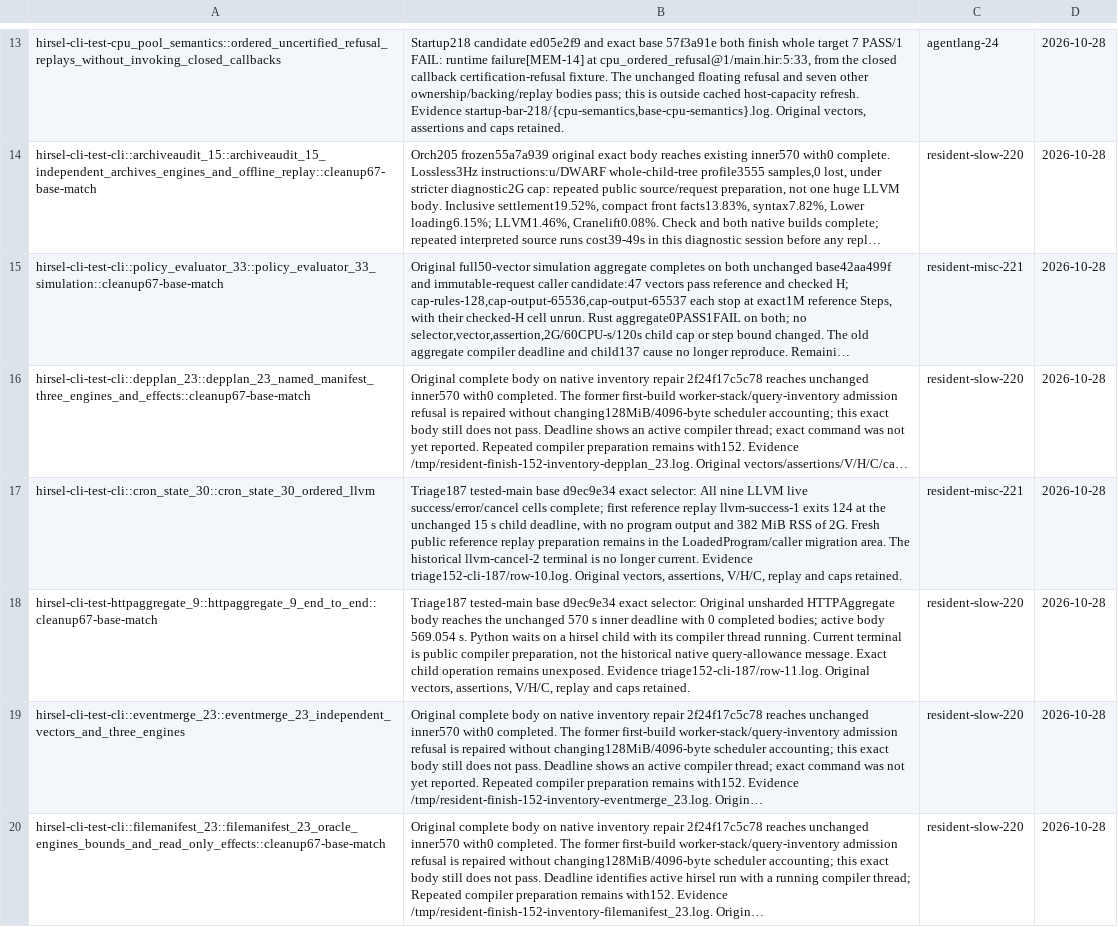
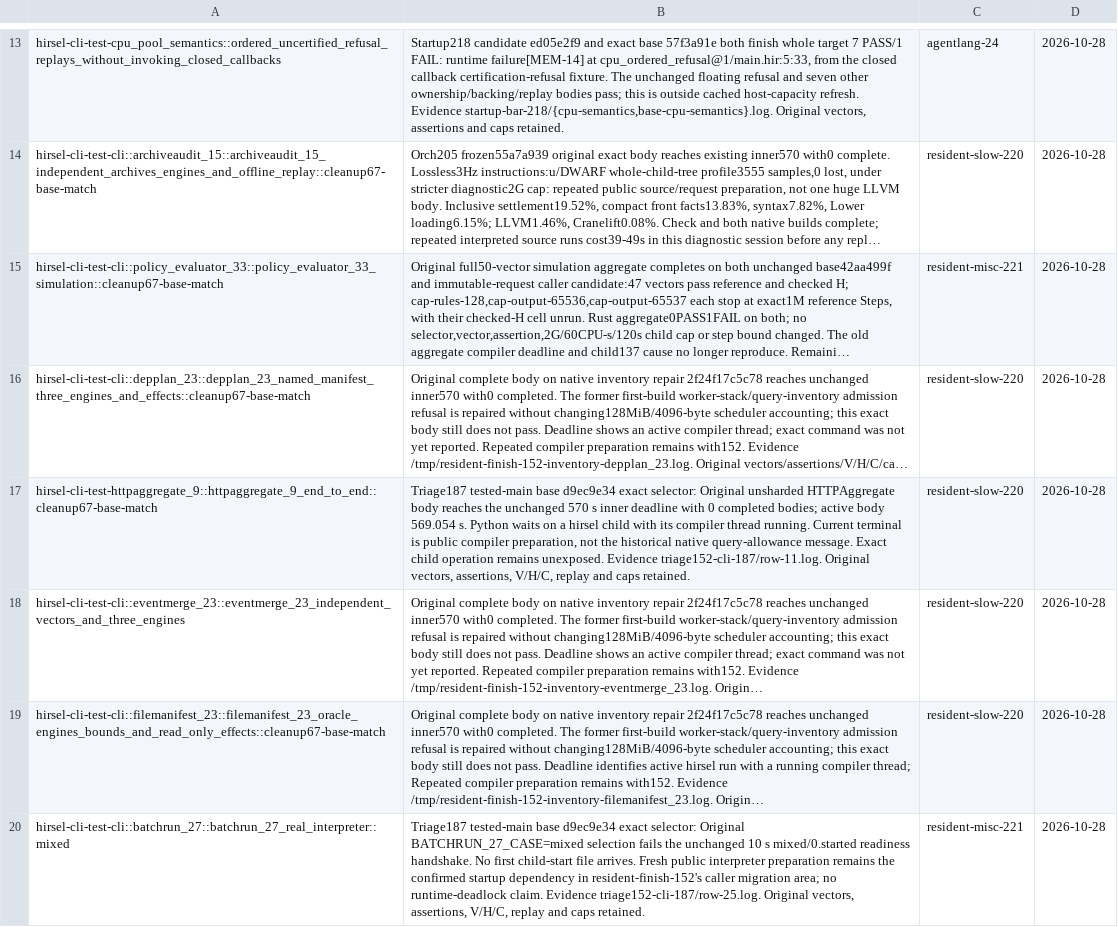
Before and after one commit to SamGalanakis/hirsel-lang, a TSV file: tools/known-failures.tsv, drawn as a sheet; only a part is shown, gaps mark what is left out; the shorter side is filled out with more unchanged rows; long unchanged cells end in …; the diff covers the shown part only; the diff names each change by its address in the sheet, - before the commit and + after, or states it on an @@ line.

Commit message:
Consume settled Ready products once and restore native memory reporting
Link and execution views re-admit their selected C-bound Ready descriptor without rerunning placement/RC/Reuse under EveryStage. Restore phase checkpoints, current native query admission peaks and live Value row accounting in the existing runtime observer.

Independently derive the LANG-6 pin after the intentional cefa8ea6 nonretaining summary encoding and 589e59d4 inert scalar proof removal. The old two-list/Root preimage reproduces def13697; the intermediate three-list preimage reproduces 357dddcc; the current preimage yields f2eef0b9.

Remove the two repaired accounting controls, the exact hash control and three original selectors that pass on main. Validation: 47 driver unit bodies, 51 selected driver integration bodies including all hash and native Ready controls, and the original CLI accounting bodies. The unrelated warm-fragment consumer fails identically on base and candidate and retains its existing owner.

```diff
--- a/tools/known-failures.tsv
+++ b/tools/known-failures.tsv
-row 17: hirsel-cli-test-cli::cron_state_30::cron_state_30_ordered_llvm | Triage187 tested-main base d9ec9e34 exact selector: All nine LLVM live success/error/cancel cells complete; first reference replay llvm-success-1 exits 124 at the unchanged 15 s child deadline, with no program output and 382 MiB RSS of 2G. Fresh public reference replay preparation remains in the LoadedProgram/caller migration area. The historical llvm-cancel-2 terminal is no longer current. Evidence triage152-cli-187/row-10.log. Original vectors, assertions, V/H/C, replay and caps retained. | resident-misc-221 | 2026-10-28
```
Also changed, not shown: 5 removed rows elsewhere in this file, 8 other files.
